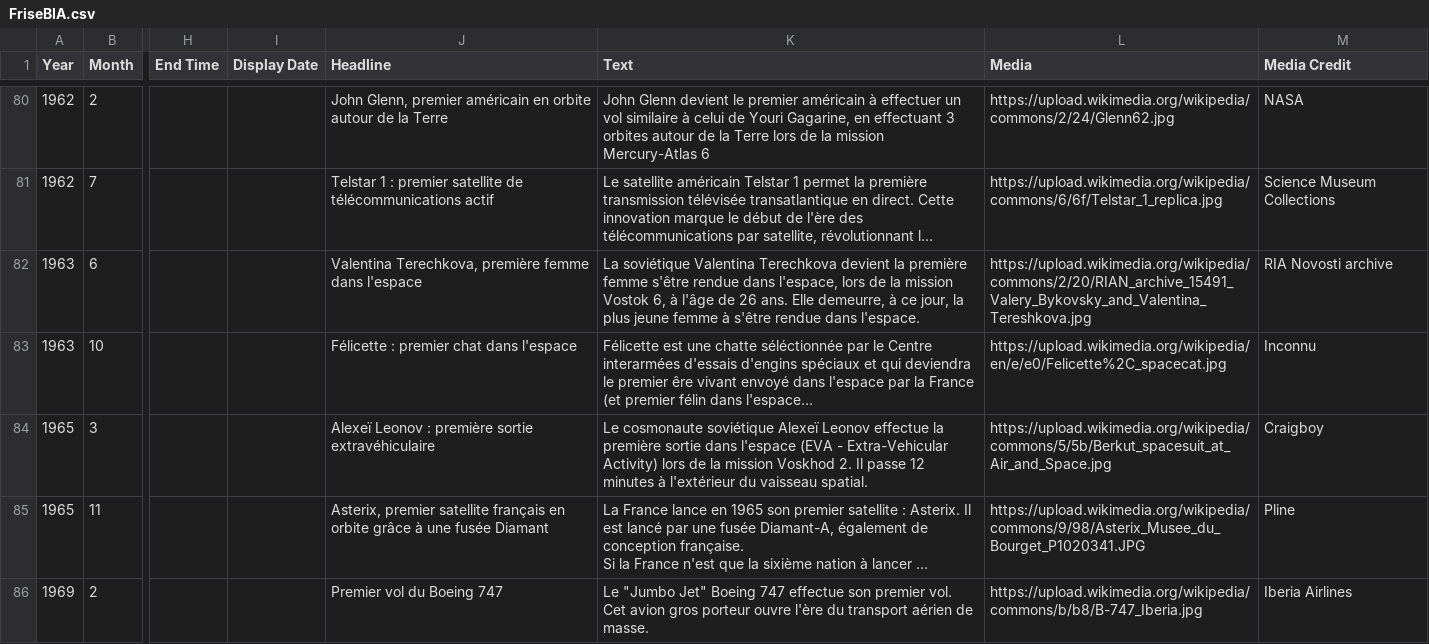
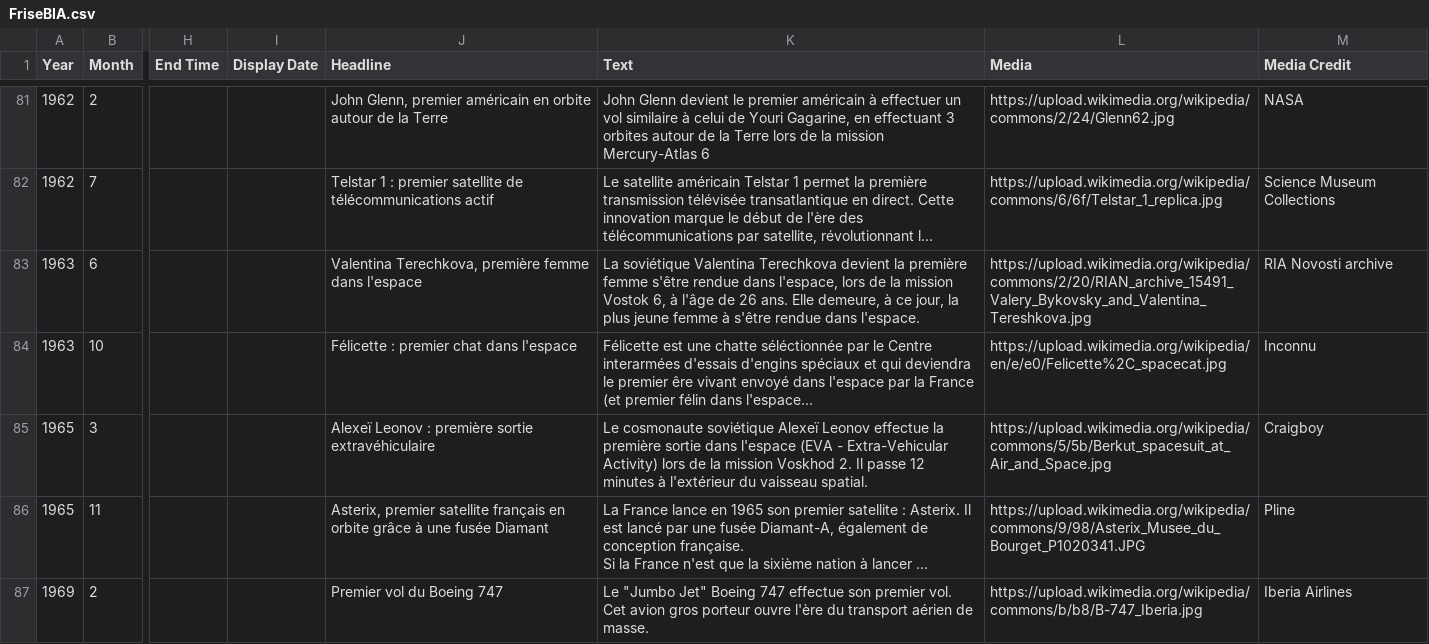
Before and after one commit to cvermot/coursBia, a CSV file: Annexes/friseChronologique/FriseBIA.csv, drawn as a sheet; only a part is shown, gaps mark what is left out; long unchanged cells end in …; addresses are those after the commit; the diff covers the shown part only; the diff names each change by its address in the sheet, - before the commit and + after, or states it on an @@ line.

```diff
--- a/Annexes/friseChronologique/FriseBIA.csv
+++ b/Annexes/friseChronologique/FriseBIA.csv
-K83 (Text): …ans. Elle demeurre, à ce…
+K83 (Text): …ans. Elle demeure, à ce…
```
Also changed, not shown: 1 added row and 34 edited cells elsewhere in this file, 5 other files.
